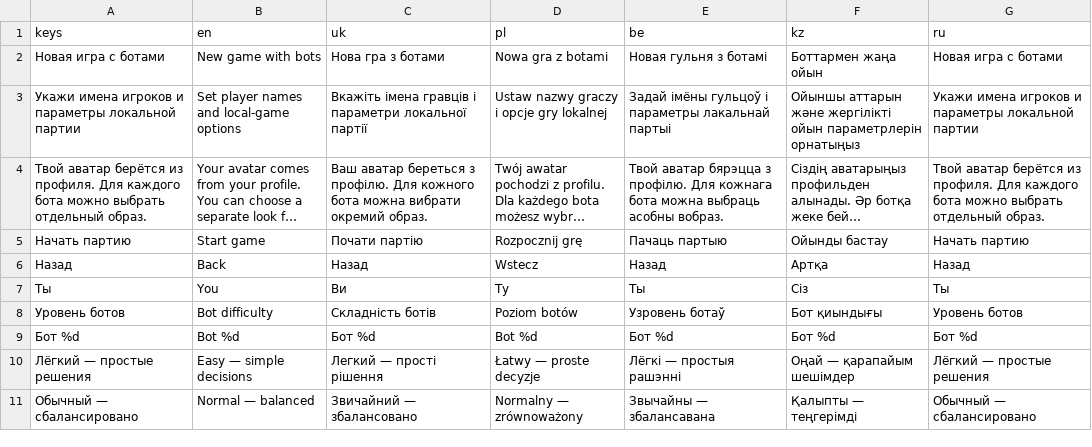
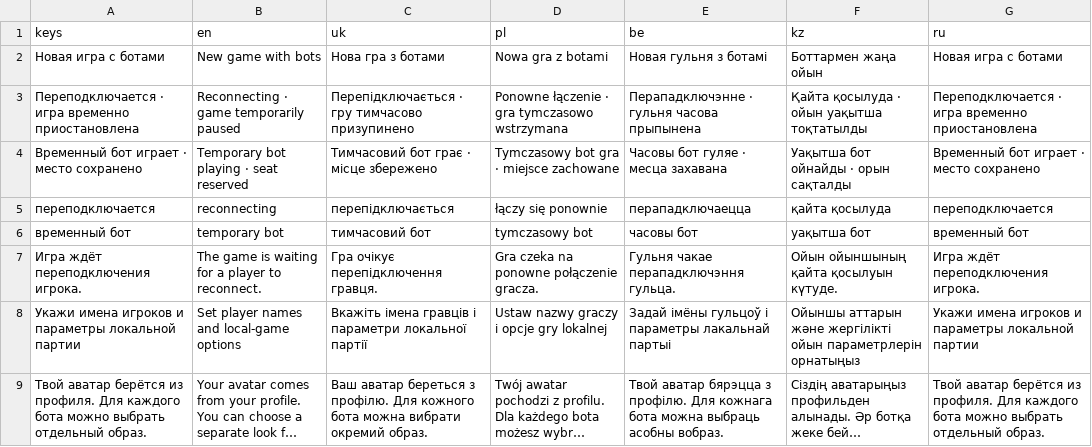
Before and after one commit to tv-bidosya/project-joker, a CSV file: Localization/interface.csv, drawn as a sheet; only a part is shown; the shorter side is filled out with more unchanged rows; long unchanged cells end in ….

Commit message:
feat: add remote reconnect bot takeover

```diff
--- a/Localization/interface.csv
+++ b/Localization/interface.csv
@@ -2,2 +2,7 @@ keys,en,uk,pl,be,kz,ru
 "Новая игра с ботами","New game with bots","Нова гра з ботами","Nowa gra z botami","Новая гульня з ботамі","Боттармен жаңа ойын","Новая игра с ботами"
+"Переподключается · игра временно приостановлена","Reconnecting · game temporarily paused","Перепідключається · гру тимчасово призупинено","Ponowne łączenie · gra tymczasowo wstrzymana","Перападключэнне · гульня часова прыпынена","Қайта қосылуда · ойын уақытша тоқтатылды","Переподключается · игра временно приостановлена"
+"Временный бот играет · место сохранено","Temporary bot playing · seat reserved","Тимчасовий бот грає · місце збережено","Tymczasowy bot gra · miejsce zachowane","Часовы бот гуляе · месца захавана","Уақытша бот ойнайды · орын сақталды","Временный бот играет · место сохранено"
+"переподключается","reconnecting","перепідключається","łączy się ponownie","перападключаецца","қайта қосылуда","переподключается"
+"временный бот","temporary bot","тимчасовий бот","tymczasowy bot","часовы бот","уақытша бот","временный бот"
+"Игра ждёт переподключения игрока.","The game is waiting for a player to reconnect.","Гра очікує перепідключення гравця.","Gra czeka na ponowne połączenie gracza.","Гульня чакае перападключэння гульца.","Ойын ойыншының қайта қосылуын күтуде.","Игра ждёт переподключения игрока."
 "Укажи имена игроков и параметры локальной партии","Set player names and local-game options","Вкажіть імена гравців і параметри локальної партії","Ustaw nazwy graczy i opcje gry lokalnej","Задай імёны гульцоў і параметры лакальнай партыі","Ойыншы аттарын және жергілікті ойын параметрлерін орнатыңыз","Укажи имена игроков и параметры локальной партии"
```
Also changed, not shown: 11 other files.
